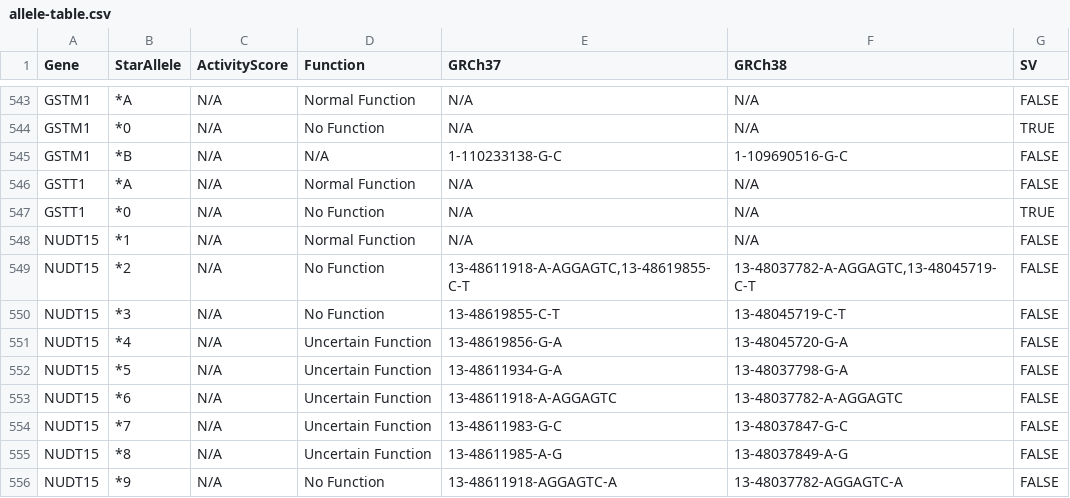
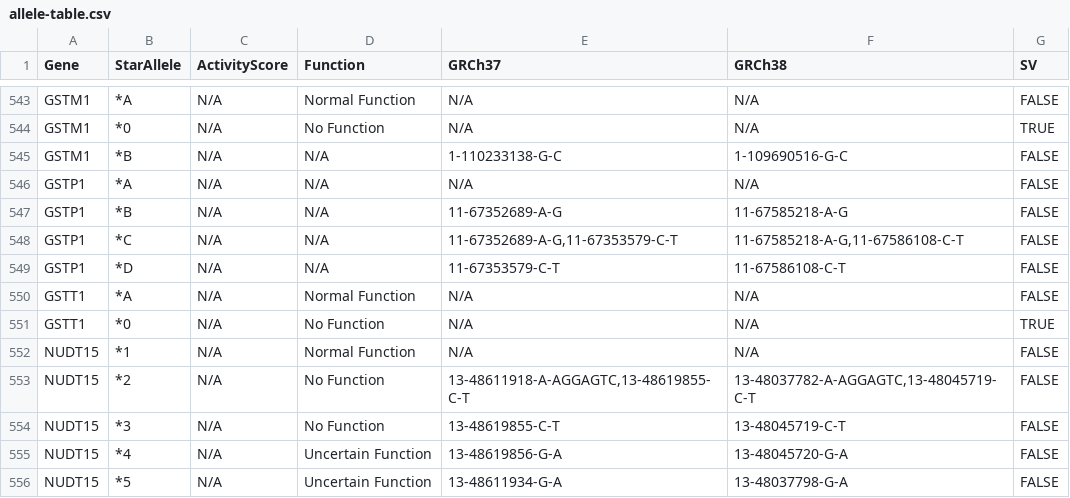
Before and after one commit to sbslee/pypgx, a CSV file: pypgx/api/data/allele-table.csv, drawn as a sheet; only a part is shown, gaps mark what is left out; the shorter side is filled out with more unchanged rows.

```diff
--- a/pypgx/api/data/allele-table.csv
+++ b/pypgx/api/data/allele-table.csv
@@ -545,2 +545,6 @@ GSTM1,*0,N/A,No Function,N/A,N/A,TRUE
 GSTM1,*B,N/A,N/A,1-110233138-G-C,1-109690516-G-C,FALSE
+GSTP1,*A,N/A,N/A,N/A,N/A,FALSE
+GSTP1,*B,N/A,N/A,11-67352689-A-G,11-67585218-A-G,FALSE
+GSTP1,*C,N/A,N/A,"11-67352689-A-G,11-67353579-C-T","11-67585218-A-G,11-67586108-C-T",FALSE
+GSTP1,*D,N/A,N/A,11-67353579-C-T,11-67586108-C-T,FALSE
 GSTT1,*A,N/A,Normal Function,N/A,N/A,FALSE
```
Also changed, not shown: pypgx/api/data/gene-table.csv, pypgx/api/data/variant-table.csv.
